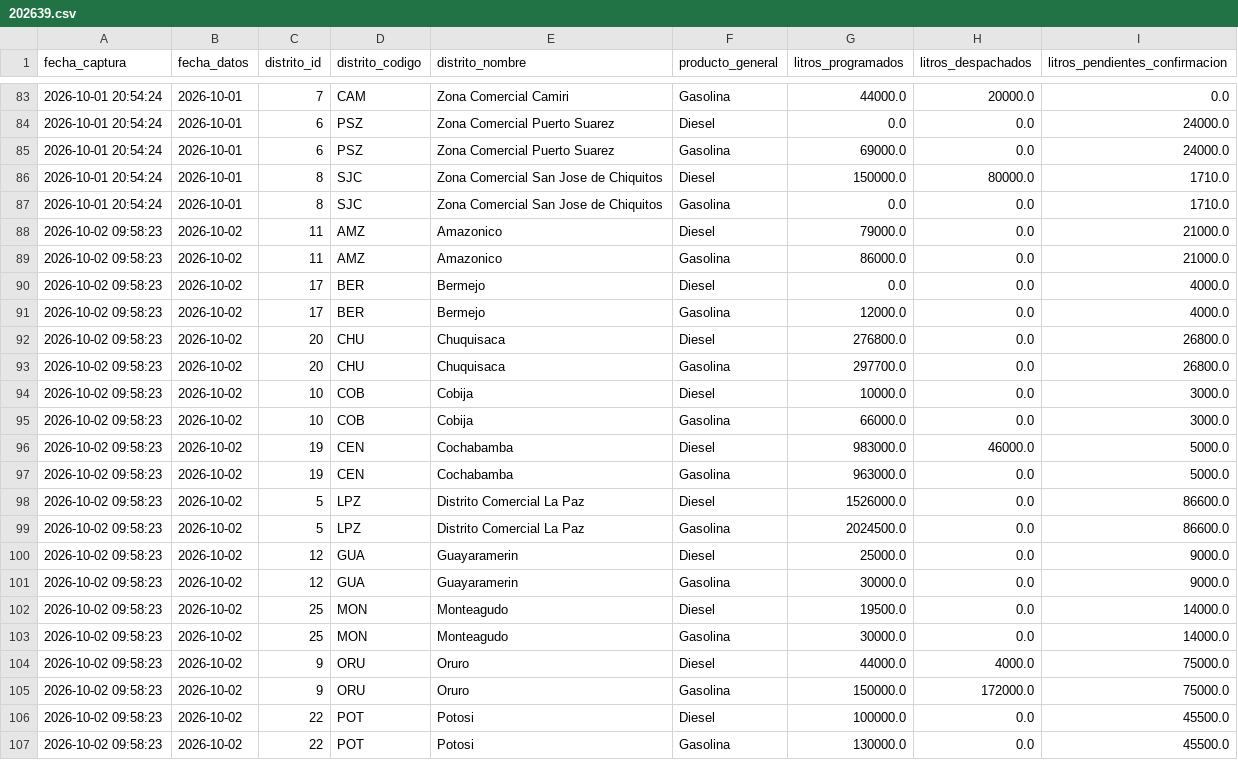
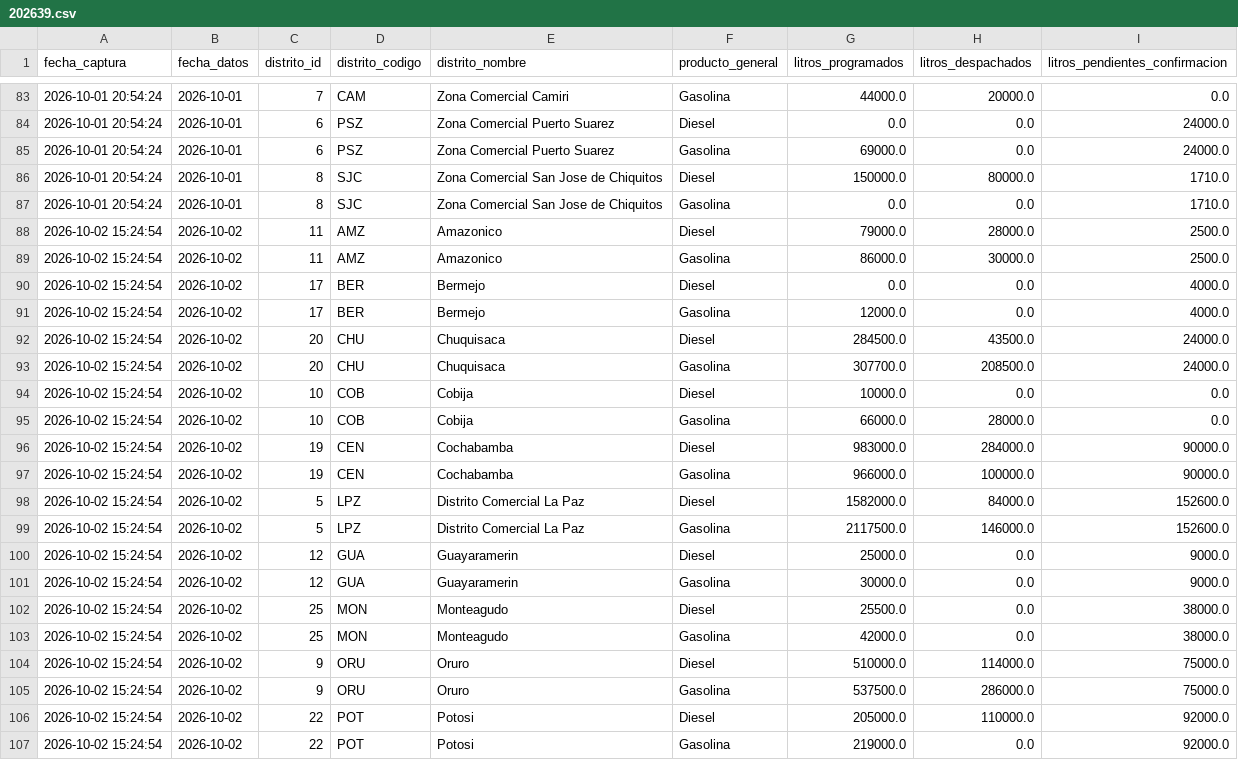
Before and after one commit to sociedatos/bo-combustible, a CSV file: data_ypfb/resumen/202639.csv, drawn as a sheet; only a part is shown, gaps mark what is left out; the diff covers the shown part only.

```diff
--- a/data_ypfb/resumen/202639.csv
+++ b/data_ypfb/resumen/202639.csv
@@ -87,21 +87,21 @@ fecha_captura,fecha_datos,distrito_id,distrito_codigo,distrito_nombre,producto_g
 2026-10-01 20:54:24,2026-10-01,8,SJC,Zona Comercial San Jose de Chiquitos,Gasolina,0.0,0.0,1710.0
-2026-10-02 09:58:23,2026-10-02,11,AMZ,Amazonico,Diesel,79000.0,0.0,21000.0
-2026-10-02 09:58:23,2026-10-02,11,AMZ,Amazonico,Gasolina,86000.0,0.0,21000.0
-2026-10-02 09:58:23,2026-10-02,17,BER,Bermejo,Diesel,0.0,0.0,4000.0
-2026-10-02 09:58:23,2026-10-02,17,BER,Bermejo,Gasolina,12000.0,0.0,4000.0
-2026-10-02 09:58:23,2026-10-02,20,CHU,Chuquisaca,Diesel,276800.0,0.0,26800.0
-2026-10-02 09:58:23,2026-10-02,20,CHU,Chuquisaca,Gasolina,297700.0,0.0,26800.0
-2026-10-02 09:58:23,2026-10-02,10,COB,Cobija,Diesel,10000.0,0.0,3000.0
-2026-10-02 09:58:23,2026-10-02,10,COB,Cobija,Gasolina,66000.0,0.0,3000.0
-2026-10-02 09:58:23,2026-10-02,19,CEN,Cochabamba,Diesel,983000.0,46000.0,5000.0
-2026-10-02 09:58:23,2026-10-02,19,CEN,Cochabamba,Gasolina,963000.0,0.0,5000.0
-2026-10-02 09:58:23,2026-10-02,5,LPZ,Distrito Comercial La Paz,Diesel,1526000.0,0.0,86600.0
-2026-10-02 09:58:23,2026-10-02,5,LPZ,Distrito Comercial La Paz,Gasolina,2024500.0,0.0,86600.0
-2026-10-02 09:58:23,2026-10-02,12,GUA,Guayaramerin,Diesel,25000.0,0.0,9000.0
-2026-10-02 09:58:23,2026-10-02,12,GUA,Guayaramerin,Gasolina,30000.0,0.0,9000.0
-2026-10-02 09:58:23,2026-10-02,25,MON,Monteagudo,Diesel,19500.0,0.0,14000.0
-2026-10-02 09:58:23,2026-10-02,25,MON,Monteagudo,Gasolina,30000.0,0.0,14000.0
-2026-10-02 09:58:23,2026-10-02,9,ORU,Oruro,Diesel,44000.0,4000.0,75000.0
-2026-10-02 09:58:23,2026-10-02,9,ORU,Oruro,Gasolina,150000.0,172000.0,75000.0
-2026-10-02 09:58:23,2026-10-02,22,POT,Potosi,Diesel,100000.0,0.0,45500.0
-2026-10-02 09:58:23,2026-10-02,22,POT,Potosi,Gasolina,130000.0,0.0,45500.0
+2026-10-02 15:24:54,2026-10-02,11,AMZ,Amazonico,Diesel,79000.0,28000.0,2500.0
+2026-10-02 15:24:54,2026-10-02,11,AMZ,Amazonico,Gasolina,86000.0,30000.0,2500.0
+2026-10-02 15:24:54,2026-10-02,17,BER,Bermejo,Diesel,0.0,0.0,4000.0
+2026-10-02 15:24:54,2026-10-02,17,BER,Bermejo,Gasolina,12000.0,0.0,4000.0
+2026-10-02 15:24:54,2026-10-02,20,CHU,Chuquisaca,Diesel,284500.0,43500.0,24000.0
+2026-10-02 15:24:54,2026-10-02,20,CHU,Chuquisaca,Gasolina,307700.0,208500.0,24000.0
+2026-10-02 15:24:54,2026-10-02,10,COB,Cobija,Diesel,10000.0,0.0,0.0
+2026-10-02 15:24:54,2026-10-02,10,COB,Cobija,Gasolina,66000.0,28000.0,0.0
+2026-10-02 15:24:54,2026-10-02,19,CEN,Cochabamba,Diesel,983000.0,284000.0,90000.0
+2026-10-02 15:24:54,2026-10-02,19,CEN,Cochabamba,Gasolina,966000.0,100000.0,90000.0
+2026-10-02 15:24:54,2026-10-02,5,LPZ,Distrito Comercial La Paz,Diesel,1582000.0,84000.0,152600.0
+2026-10-02 15:24:54,2026-10-02,5,LPZ,Distrito Comercial La Paz,Gasolina,2117500.0,146000.0,152600.0
+2026-10-02 15:24:54,2026-10-02,12,GUA,Guayaramerin,Diesel,25000.0,0.0,9000.0
+2026-10-02 15:24:54,2026-10-02,12,GUA,Guayaramerin,Gasolina,30000.0,0.0,9000.0
+2026-10-02 15:24:54,2026-10-02,25,MON,Monteagudo,Diesel,25500.0,0.0,38000.0
+2026-10-02 15:24:54,2026-10-02,25,MON,Monteagudo,Gasolina,42000.0,0.0,38000.0
+2026-10-02 15:24:54,2026-10-02,9,ORU,Oruro,Diesel,510000.0,114000.0,75000.0
+2026-10-02 15:24:54,2026-10-02,9,ORU,Oruro,Gasolina,537500.0,286000.0,75000.0
+2026-10-02 15:24:54,2026-10-02,22,POT,Potosi,Diesel,205000.0,110000.0,92000.0
+2026-10-02 15:24:54,2026-10-02,22,POT,Potosi,Gasolina,219000.0,0.0,92000.0
```
Also changed, not shown: 74 edited cells elsewhere in this file, 4 other files.
